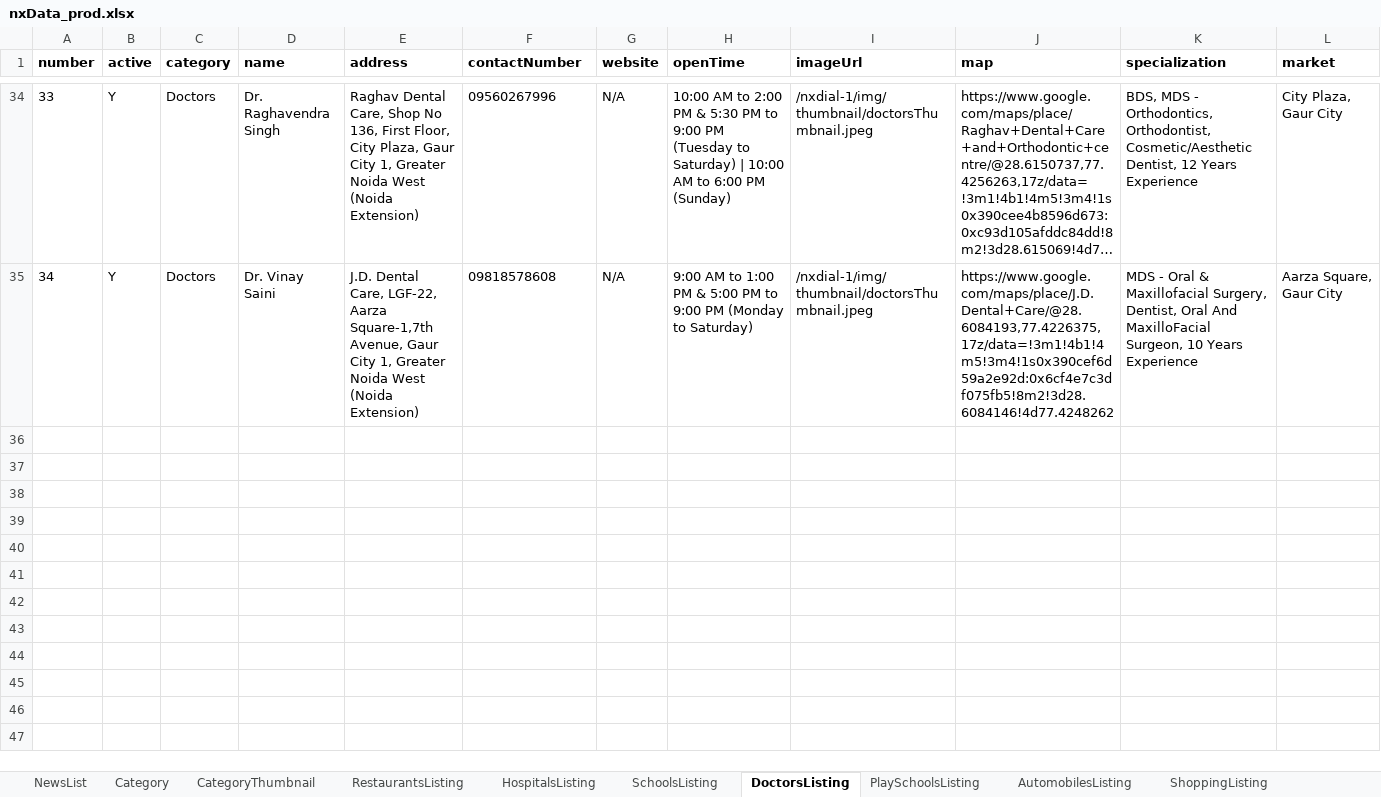
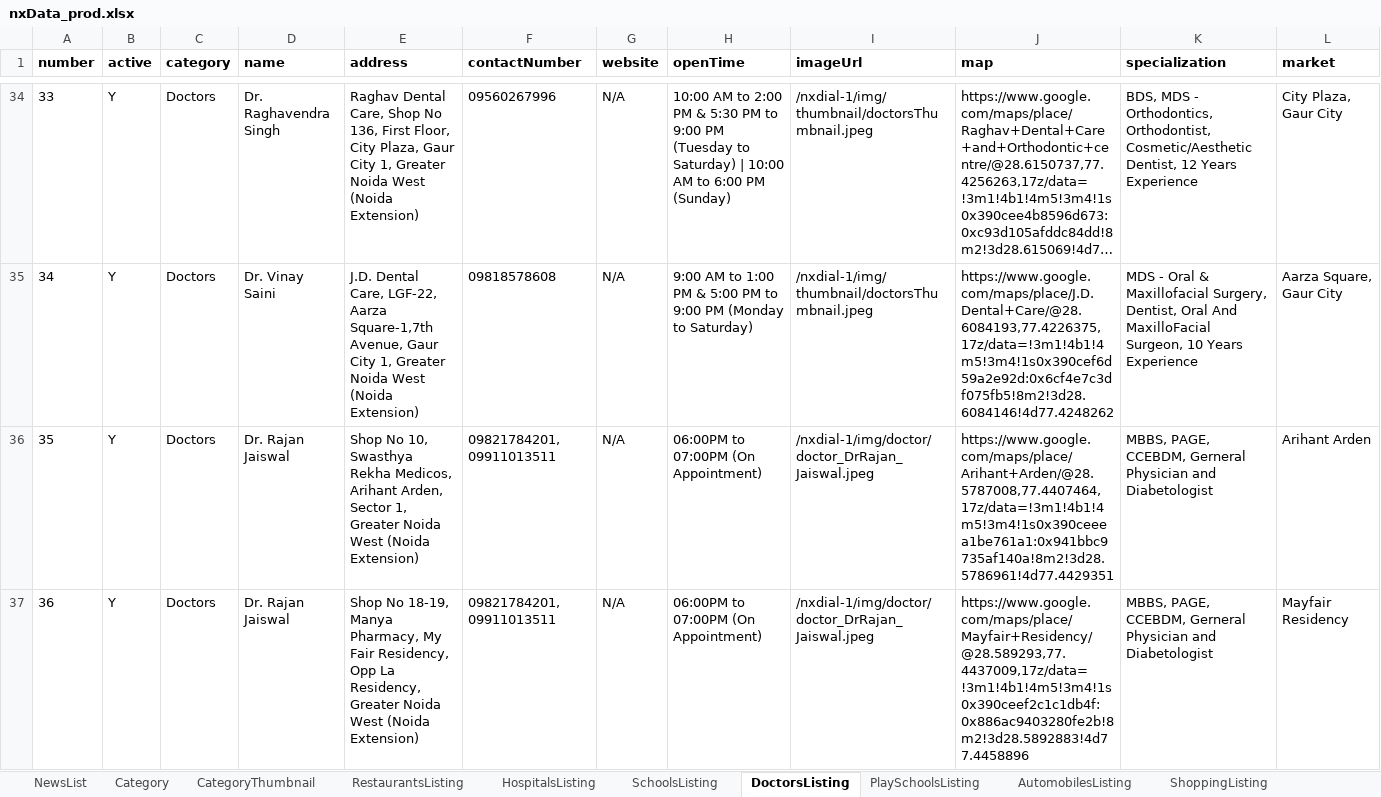
Before and after one commit to munishbharmoria/nx, an Excel workbook: src/main/resources/nxData_prod.xlsx, sheet DoctorsListing, drawn as a sheet; only a part is shown, gaps mark what is left out; long unchanged cells end in …; values as stored, in another font and other column widths than the file's, no borders; the diff covers the shown part only; the diff names each change by its address in the sheet, - before the commit and + after, or states it on an @@ line.

Commit message:
Updated Data

```diff
--- a/src/main/resources/nxData_prod.xlsx (sheet DoctorsListing)
+++ b/src/main/resources/nxData_prod.xlsx (sheet DoctorsListing)
+row 36: 35 | Y | Doctors | Dr. Rajan Jaiswal | Shop No 10, Swasthya Rekha Medicos, Arihant Arden, Sector 1, Greater Noida West (Noida Extension) | 09821784201, 09911013511 | N/A | 06:00PM to 07:00PM (On Appointment) | /nxdial-1/img/doctor/doctor_DrRajan_Jaiswal.jpeg | https://www.google.com/maps/place/Arihant+Arden/@28.5787008,77.4407464,17z/data=!3m1!4b1!4m5!3m4!1s0x390ceeea1be761a1:0x941bbc9735af140a!8m2!3d28.5786961!4d77.4429351 | MBBS, PAGE, CCEBDM, Gerneral Physician and Diabetologist | Arihant Arden
+row 37: 36 | Y | Doctors | Dr. Rajan Jaiswal | Shop No 18-19, Manya Pharmacy, My Fair Residency, Opp La Residency, Greater Noida West (Noida Extension) | 09821784201, 09911013511 | N/A | 06:00PM to 07:00PM (On Appointment) | /nxdial-1/img/doctor/doctor_DrRajan_Jaiswal.jpeg | https://www.google.com/maps/place/Mayfair+Residency/@28.589293,77.4437009,17z/data=!3m1!4b1!4m5!3m4!1s0x390ceef2c1c1db4f:0x886ac9403280fe2b!8m2!3d28.5892883!4d77.4458896 | MBBS, PAGE, CCEBDM, Gerneral Physician and Diabetologist | Mayfair Residency
```
Also changed, not shown: 2 added rows elsewhere in this sheet, sheet DailyNeedsListing, sheet PersonalCareListing, sheet RestaurantsListing, sheet PharmacyListing, sheet PathLabsListing, 24 other files.
